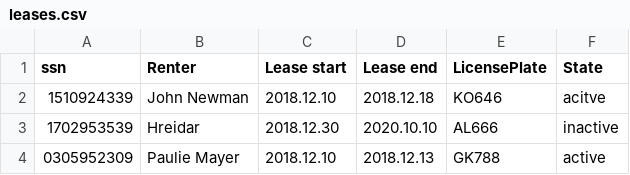
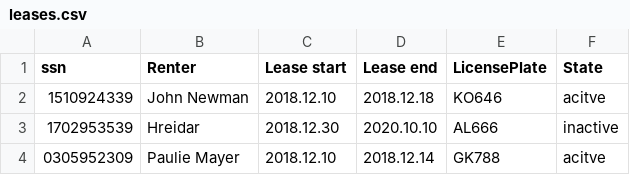
Before and after one commit to franklin18ru/bilaleigaTinna, a CSV file: data/leases.csv, drawn as a sheet.

Commit message:
fix

```diff
--- a/data/leases.csv
+++ b/data/leases.csv
@@ -3,2 +3,2 @@ ssn,Renter,Lease start,Lease end,LicensePlate,State
 1702953539,Hreidar,2018.12.30,2020.10.10,AL666,inactive
-0305952309,Paulie Mayer,2018.12.10,2018.12.13,GK788,active
+0305952309,Paulie Mayer,2018.12.10,2018.12.14,GK788,acitve
```
